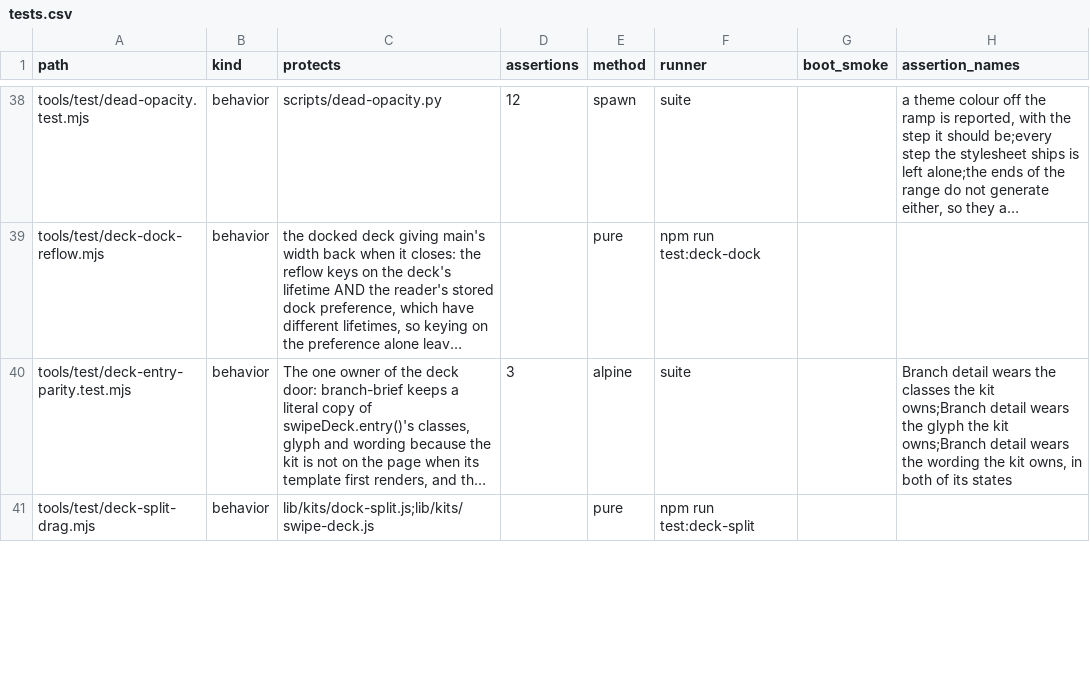
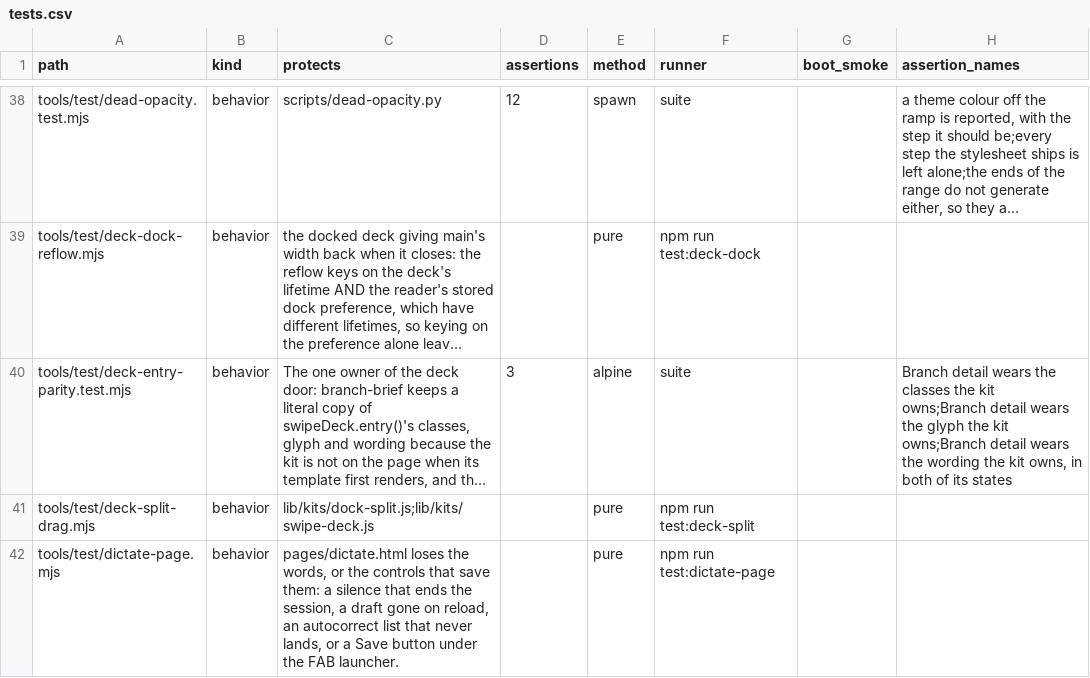
Before and after one commit to mehrlander/WebTools, a CSV file: docs/tests.csv, drawn as a sheet; only a part is shown, gaps mark what is left out; long unchanged cells end in …; the diff covers the shown part only; the diff names each change by its address in the sheet, - before the commit and + after, or states it on an @@ line.

Commit message:
A blank page you talk at, and an engine that survives your pauses (#491)
Gives kits/dictate.js the address it never had, and fixes the thing that
made long-form dictation impossible: WebKit does not honor `continuous`
past its own silence timeout, so a reader who paused to think came back to
a microphone that had switched itself off silently. The kit holds intent
apart from engine state and relaunches an end nobody asked for.

pages/dictate.html is the surface. One rule for gestures: a finger drag
scrolls, a cursor drag selects, and on touch the long press is the way into
a selection. One armed state shared by the header target and the selection
pins, spent by the action it enables. Two modifier taps for a desk, Control
to un-end a sentence and Shift to capitalize the next word. A keyboard
button that carries the selection across, which needs the textarea never to
be display:none, since WebKit raises the keyboard only for a focus taken
inside the gesture.

Also: docs/ios-haptics.md records that a page cannot aim an iPhone haptic;
docs/ios-sheet-drags.md gains the scrollable-pane case; and the
bound-boolean-attrs gate grew the `disabled` case, which then caught a live
bug on merging main (the Delete issue button was disabled in exactly the
state that should enable it).
</commit_message>
</invoke>

```diff
--- a/docs/tests.csv
+++ b/docs/tests.csv
+row 42: tools/test/dictate-page.mjs | behavior | pages/dictate.html loses the words, or the controls that save them: a silence that ends the session, a draft gone on reload, an autocorrect list that never lands, or a Save button under the FAB launcher. |  | pure | npm run test:dictate-page
```
Also changed, not shown: 1 added row and 4 edited cells elsewhere in this file, docs/docs.csv, docs/harness.csv, 32 other files.
